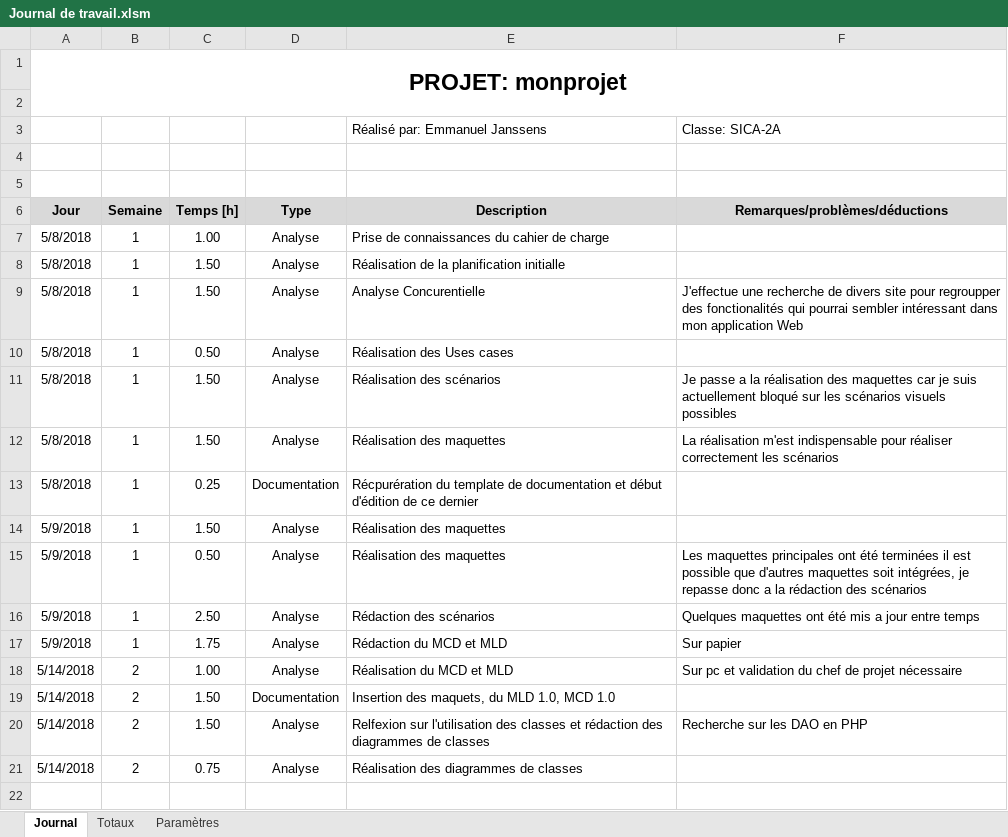
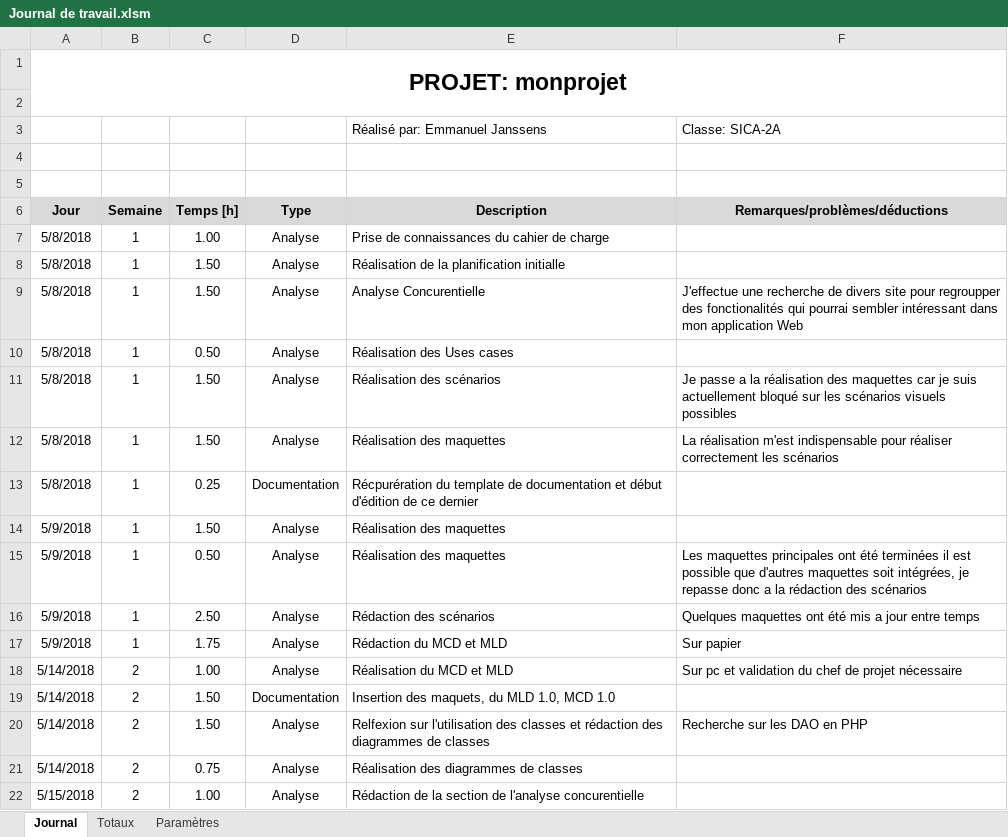
Before and after one commit to EmmanuelJanssens/EJS_TPI, an Excel workbook: Documentation/Journal de travail.xlsm, sheet Journal, drawn as a sheet; values as stored, in another font and other column widths than the file's, no borders; charts and pictures not drawn; the diff names each change by its address in the sheet, - before the commit and + after, or states it on an @@ line.

```diff
--- a/Documentation/Journal de travail.xlsm (sheet Journal)
+++ b/Documentation/Journal de travail.xlsm (sheet Journal)
+row 22: 5/15/2018 | 2 | 1.00 | Analyse | Rédaction de la section de l'analyse concurentielle
```
Also changed, not shown: 19 other files.
